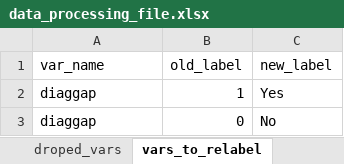
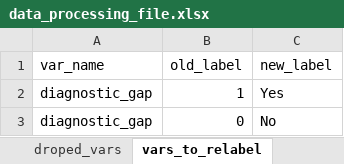
Before and after one commit to CYGUBICKO/diagnostic-gap, an Excel workbook: data_processing_file.xlsx, sheet vars_to_relabel, drawn as a sheet; values as stored, in another font and other column widths than the file's, no borders; the diff names each change by its address in the sheet, - before the commit and + after, or states it on an @@ line.

```diff
--- a/data_processing_file.xlsx (sheet vars_to_relabel)
+++ b/data_processing_file.xlsx (sheet vars_to_relabel)
-A2:A3 (var_name): diaggap
+A2:A3 (var_name): diagnostic_gap
```
Also changed, not shown: sheet data_path, sheet model_params, 1 other file.
